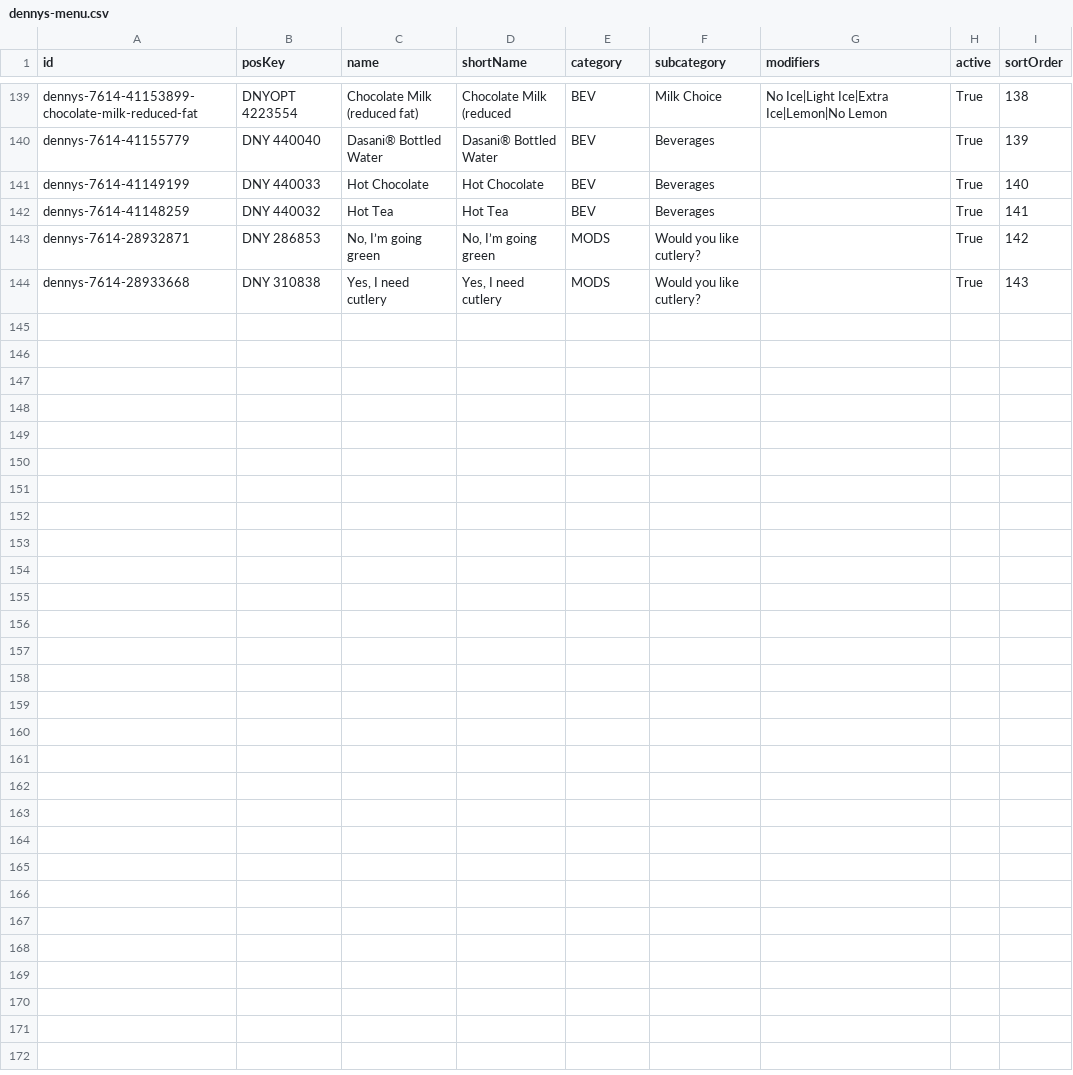
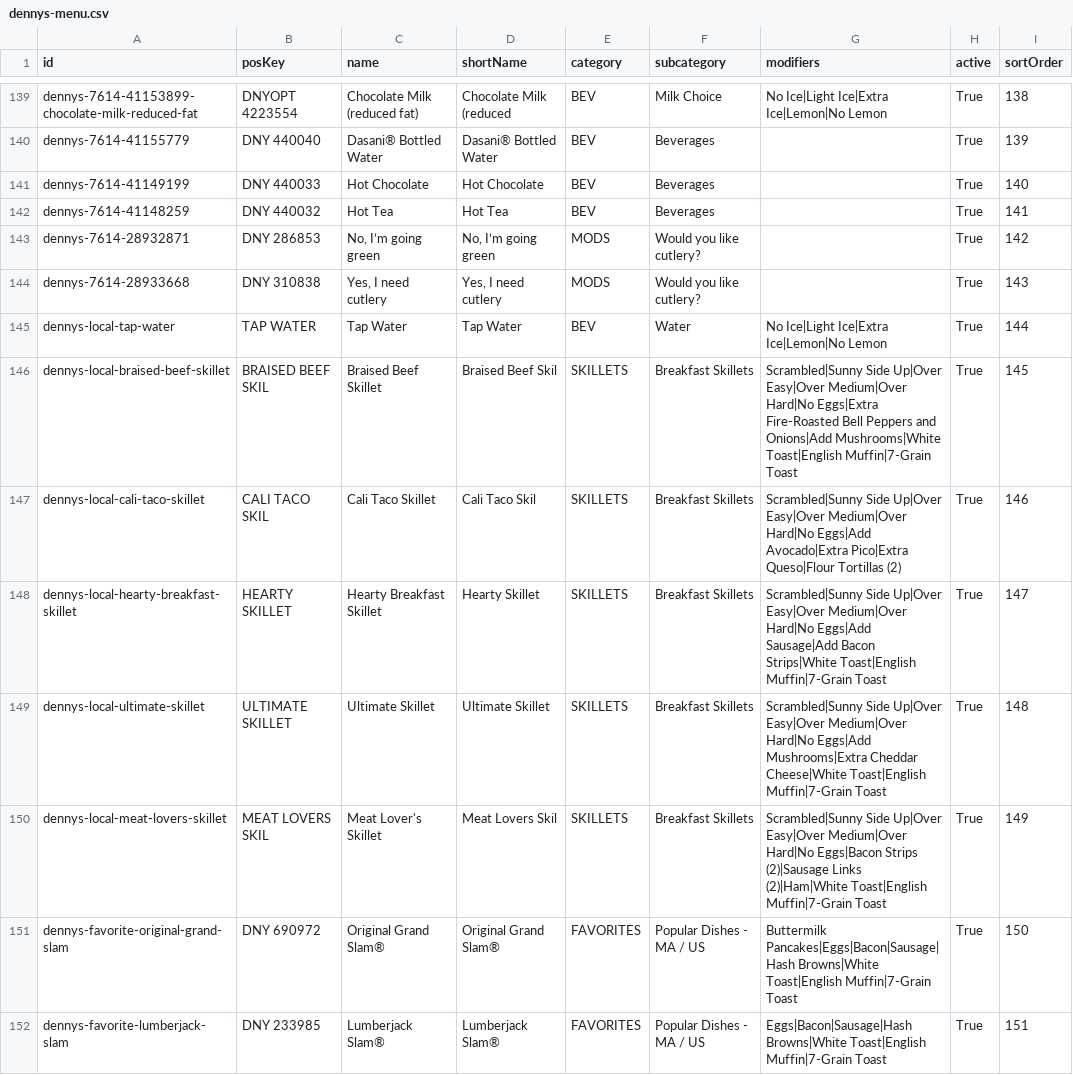
Before and after one commit to CielSyuta/TableFlow, a CSV file: data/dennys-menu.csv, drawn as a sheet; only a part is shown, gaps mark what is left out; the diff covers the shown part only; the diff names each change by its address in the sheet, - before the commit and + after, or states it on an @@ line.

```diff
--- a/data/dennys-menu.csv
+++ b/data/dennys-menu.csv
+row 145: dennys-local-tap-water | TAP WATER | Tap Water | Tap Water | BEV | Water | No Ice|Light Ice|Extra Ice|Lemon|No Lemon | True | 144
+row 146: dennys-local-braised-beef-skillet | BRAISED BEEF SKIL | Braised Beef Skillet | Braised Beef Skil | SKILLETS | Breakfast Skillets | Scrambled|Sunny Side Up|Over Easy|Over Medium|Over Hard|No Eggs|Extra Fire-Roasted Bell Peppers and Onions|Add Mushrooms|White Toast|English Muffin|7-Grain Toast | True | 145
+row 147: dennys-local-cali-taco-skillet | CALI TACO SKIL | Cali Taco Skillet | Cali Taco Skil | SKILLETS | Breakfast Skillets | Scrambled|Sunny Side Up|Over Easy|Over Medium|Over Hard|No Eggs|Add Avocado|Extra Pico|Extra Queso|Flour Tortillas (2) | True | 146
+row 148: dennys-local-hearty-breakfast-skillet | HEARTY SKILLET | Hearty Breakfast Skillet | Hearty Skillet | SKILLETS | Breakfast Skillets | Scrambled|Sunny Side Up|Over Easy|Over Medium|Over Hard|No Eggs|Add Sausage|Add Bacon Strips|White Toast|English Muffin|7-Grain Toast | True | 147
+row 149: dennys-local-ultimate-skillet | ULTIMATE SKILLET | Ultimate Skillet | Ultimate Skillet | SKILLETS | Breakfast Skillets | Scrambled|Sunny Side Up|Over Easy|Over Medium|Over Hard|No Eggs|Add Mushrooms|Extra Cheddar Cheese|White Toast|English Muffin|7-Grain Toast | True | 148
+row 150: dennys-local-meat-lovers-skillet | MEAT LOVERS SKIL | Meat Lover's Skillet | Meat Lovers Skil | SKILLETS | Breakfast Skillets | Scrambled|Sunny Side Up|Over Easy|Over Medium|Over Hard|No Eggs|Bacon Strips (2)|Sausage Links (2)|Ham|White Toast|English Muffin|7-Grain Toast | True | 149
+row 151: dennys-favorite-original-grand-slam | DNY 690972 | Original Grand Slam® | Original Grand Slam® | FAVORITES | Popular Dishes - MA / US | Buttermilk Pancakes|Eggs|Bacon|Sausage|Hash Browns|White Toast|English Muffin|7-Grain Toast | True | 150
+row 152: dennys-favorite-lumberjack-slam | DNY 233985 | Lumberjack Slam® | Lumberjack Slam® | FAVORITES | Popular Dishes - MA / US | Eggs|Bacon|Sausage|Hash Browns|White Toast|English Muffin|7-Grain Toast | True | 151
```
Also changed, not shown: 7 added rows elsewhere in this file, data/menu.csv, 7 other files.
